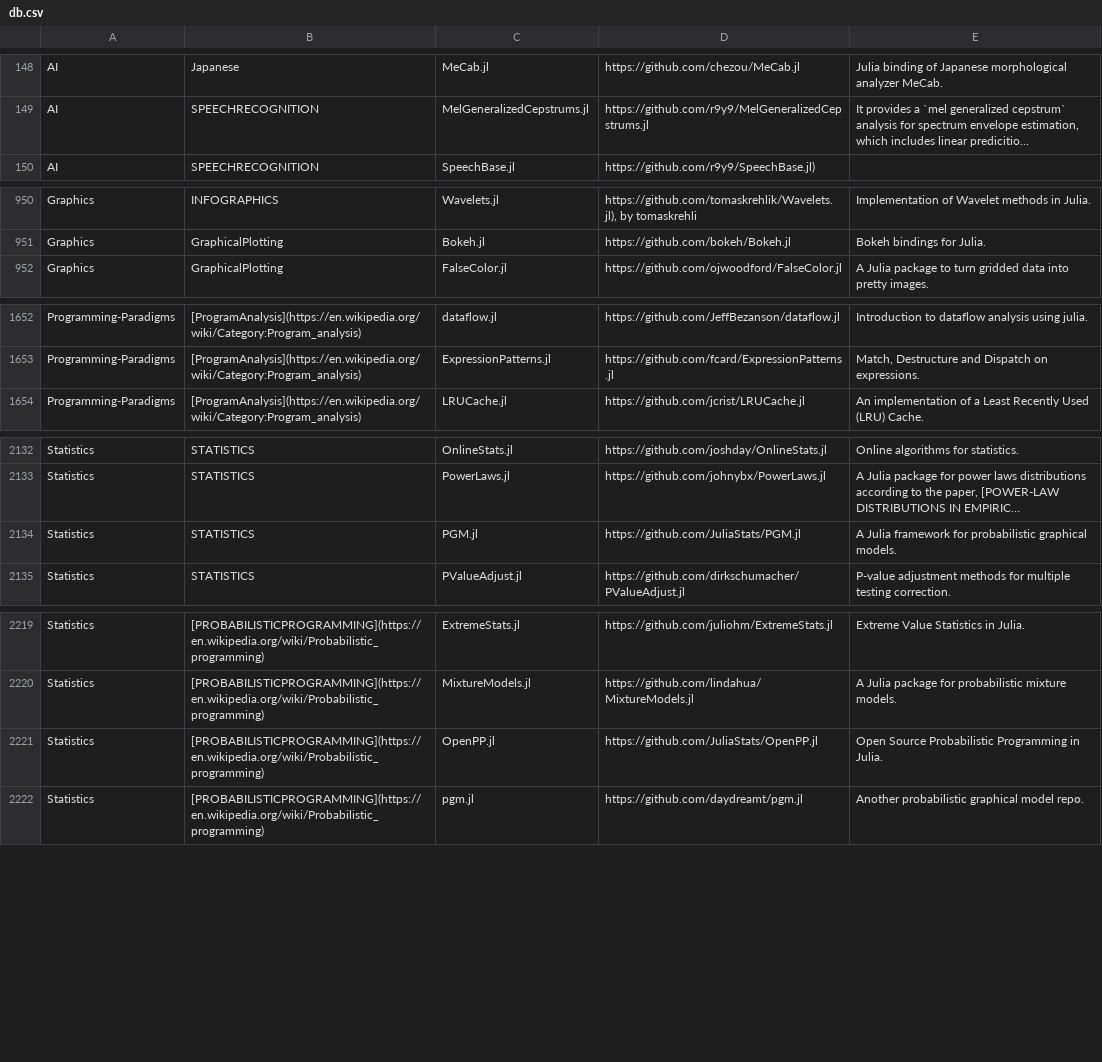
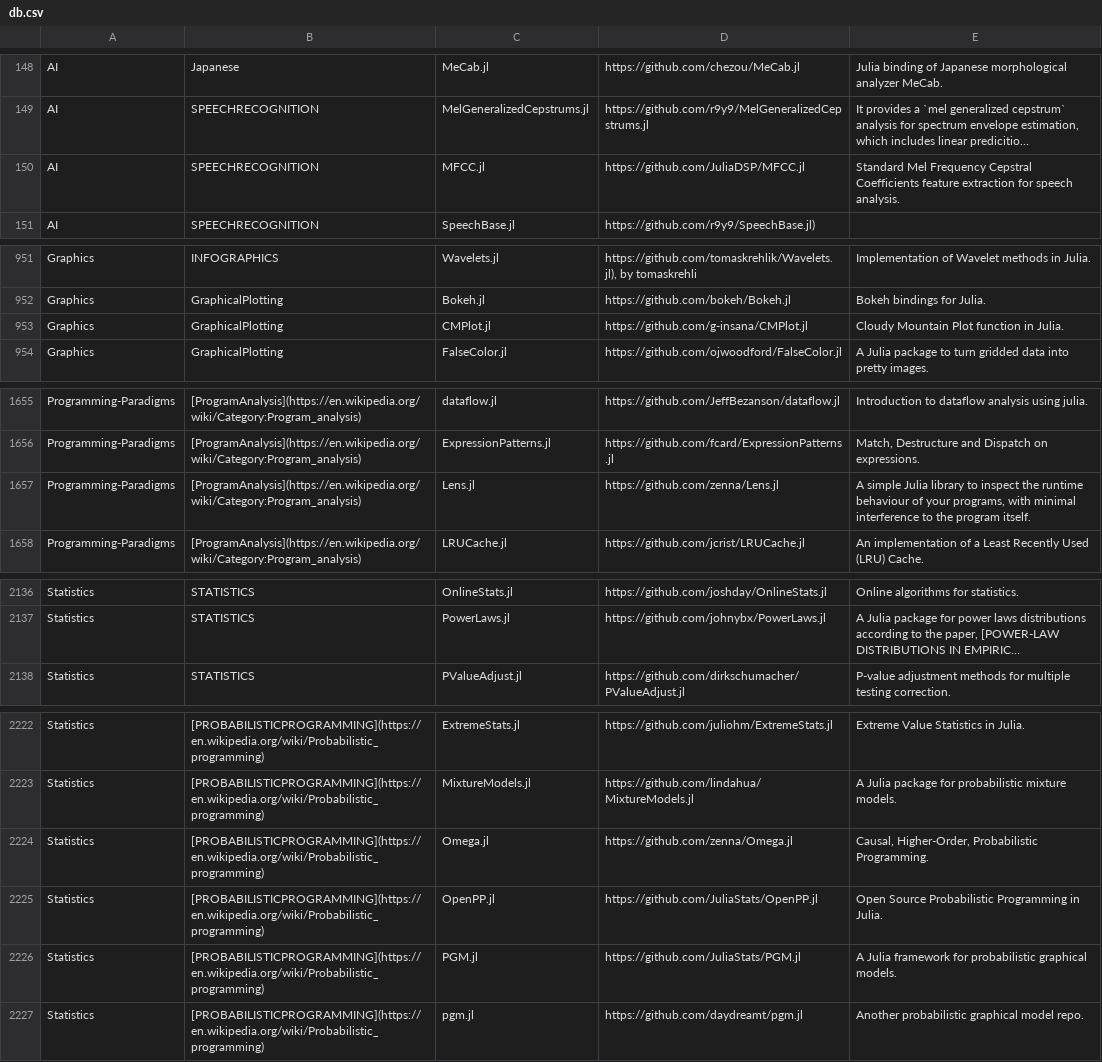
Before and after one commit to svaksha/Julia.jl, a CSV file: db.csv, drawn as a sheet; only a part is shown, gaps mark what is left out; long unchanged cells end in …; removed rows and columns are numbered as before the commit, all else as after; the diff covers the shown part only; the diff names each change by its address in the sheet, - before the commit and + after, or states it on an @@ line.

Commit message:
g-insana/CMPlot.jl

```diff
--- a/db.csv
+++ b/db.csv
+row 150: AI | SPEECHRECOGNITION | MFCC.jl | https://github.com/JuliaDSP/MFCC.jl | Standard Mel Frequency Cepstral Coefficients feature extraction for speech analysis.
+row 953: Graphics | GraphicalPlotting | CMPlot.jl | https://github.com/g-insana/CMPlot.jl | Cloudy Mountain Plot function in Julia.
+row 1657: Programming-Paradigms | [ProgramAnalysis](https://en.wikipedia.org/wiki/Category:Program_analysis) | Lens.jl | https://github.com/zenna/Lens.jl | A simple Julia library to inspect the runtime behaviour of your programs, with minimal interference to the program itself.
-row 2134: Statistics | STATISTICS | PGM.jl | https://github.com/JuliaStats/PGM.jl | A Julia framework for probabilistic graphical models.
+row 2224: Statistics | [PROBABILISTICPROGRAMMING](https://en.wikipedia.org/wiki/Probabilistic_programming) | Omega.jl | https://github.com/zenna/Omega.jl | Causal, Higher-Order, Probabilistic Programming.
+row 2226: Statistics | [PROBABILISTICPROGRAMMING](https://en.wikipedia.org/wiki/Probabilistic_programming) | PGM.jl | https://github.com/JuliaStats/PGM.jl | A Julia framework for probabilistic graphical models.
```
Also changed, not shown: 1 added row and 1 edited cell elsewhere in this file, 4 other files.
